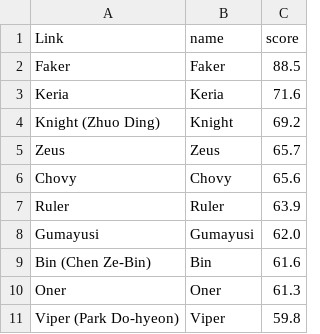
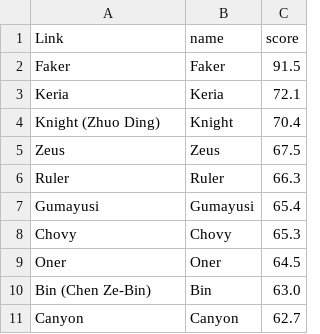
Before and after one commit to aysn2306-crypto/valorant-goat, a CSV file: projects/lol-second-goat/data/csv/whatif_intl_only.csv, drawn as a sheet.

```diff
--- a/projects/lol-second-goat/data/csv/whatif_intl_only.csv
+++ b/projects/lol-second-goat/data/csv/whatif_intl_only.csv
@@ -1,11 +1,11 @@
 Link,name,score
-Faker,Faker,88.5
-Keria,Keria,71.6
-Knight (Zhuo Ding),Knight,69.2
-Zeus,Zeus,65.7
-Chovy,Chovy,65.6
-Ruler,Ruler,63.9
-Gumayusi,Gumayusi,62.0
-Bin (Chen Ze-Bin),Bin,61.6
-Oner,Oner,61.3
-Viper (Park Do-hyeon),Viper,59.8
+Faker,Faker,91.5
+Keria,Keria,72.1
+Knight (Zhuo Ding),Knight,70.4
+Zeus,Zeus,67.5
+Ruler,Ruler,66.3
+Gumayusi,Gumayusi,65.4
+Chovy,Chovy,65.3
+Oner,Oner,64.5
+Bin (Chen Ze-Bin),Bin,63.0
+Canyon,Canyon,62.7
```
Also changed, not shown: projects/lol-second-goat/data/csv/trophy_sweep.csv, projects/lol-second-goat/data/csv/whatif_four_worlds.csv, 15 other files.
